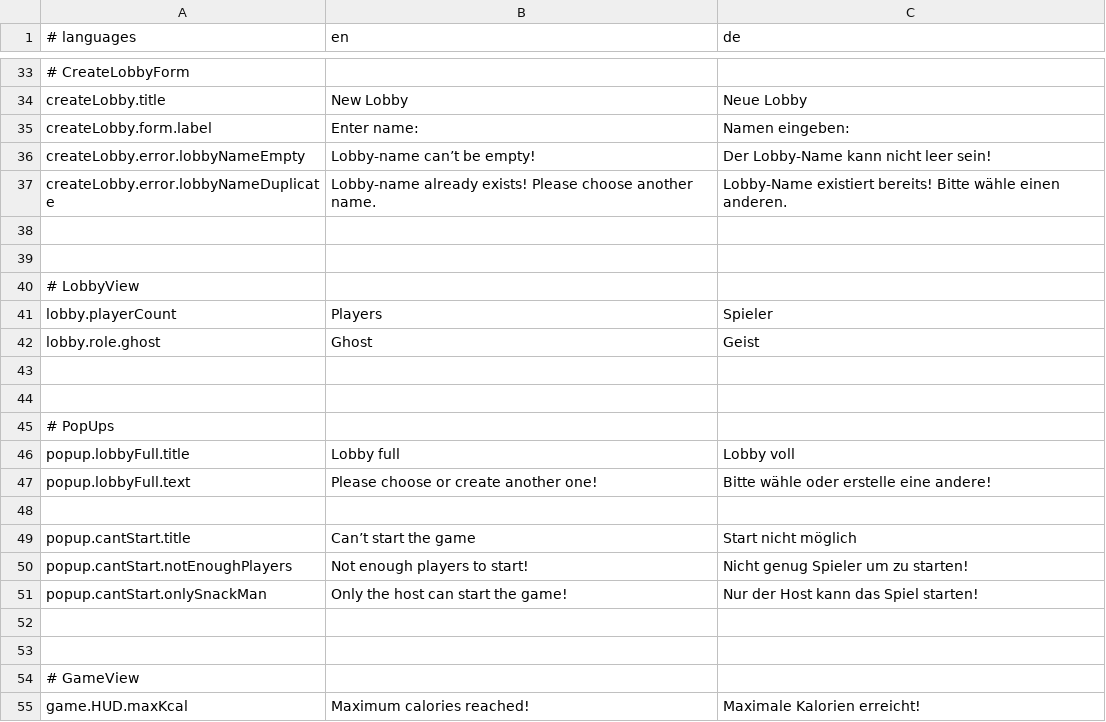
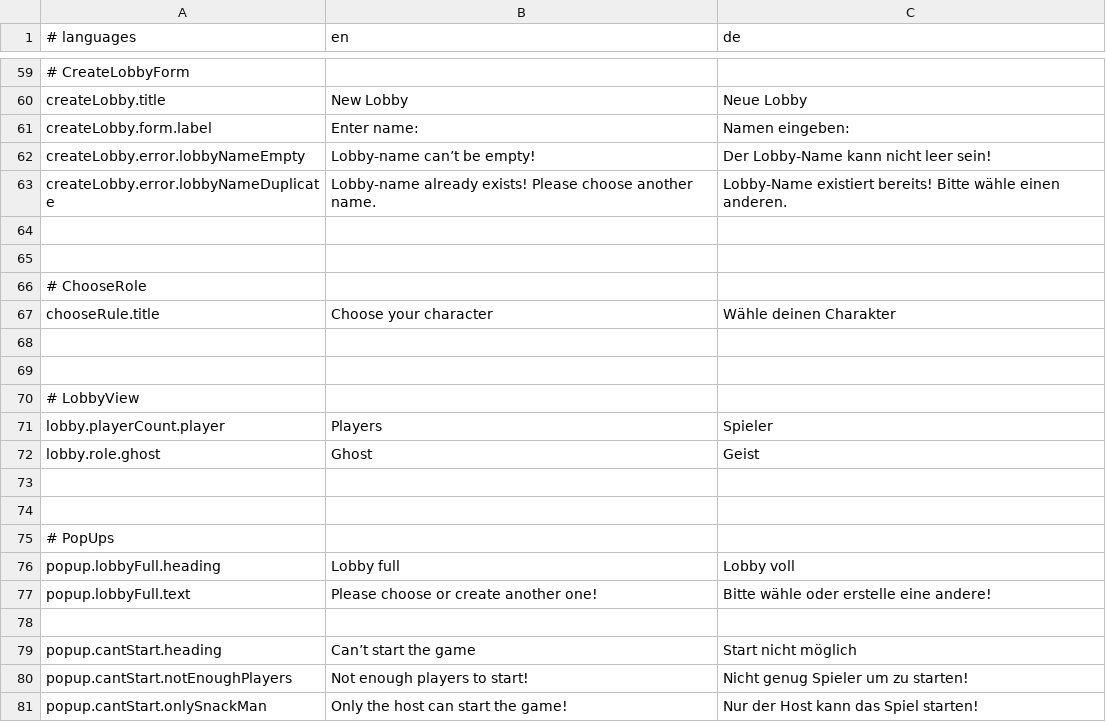
Before and after one commit to M-Kare/SWTP2024_Snackman, a CSV file: src/main/resources/translations.csv, drawn as a sheet; only a part is shown, gaps mark what is left out; the shorter side is filled out with more unchanged rows; the diff covers the shown part only.

```diff
--- a/src/main/resources/translations.csv
+++ b/src/main/resources/translations.csv
@@ -39,4 +65,8 @@ createLobby.error.lobbyNameDuplicate;Lobby-name already exists! Please choose an
 
+# ChooseRole
+chooseRule.title;Choose your character;Wähle deinen Charakter
+
+
 # LobbyView
-lobby.playerCount;Players;Spieler
+lobby.playerCount.player;Players;Spieler
 lobby.role.ghost;Ghost;Geist
@@ -45,6 +75,6 @@ lobby.role.ghost;Ghost;Geist
 # PopUps
-popup.lobbyFull.title;Lobby full;Lobby voll
+popup.lobbyFull.heading;Lobby full;Lobby voll
 popup.lobbyFull.text;Please choose or create another one!;Bitte wähle oder erstelle eine andere!
 
-popup.cantStart.title;Can’t start the game;Start nicht möglich
+popup.cantStart.heading;Can’t start the game;Start nicht möglich
 popup.cantStart.notEnoughPlayers;Not enough players to start!;Nicht genug Spieler um zu starten!
```
Also changed, not shown: 26 added rows and 2 edited cells elsewhere in this file, 13 other files.
